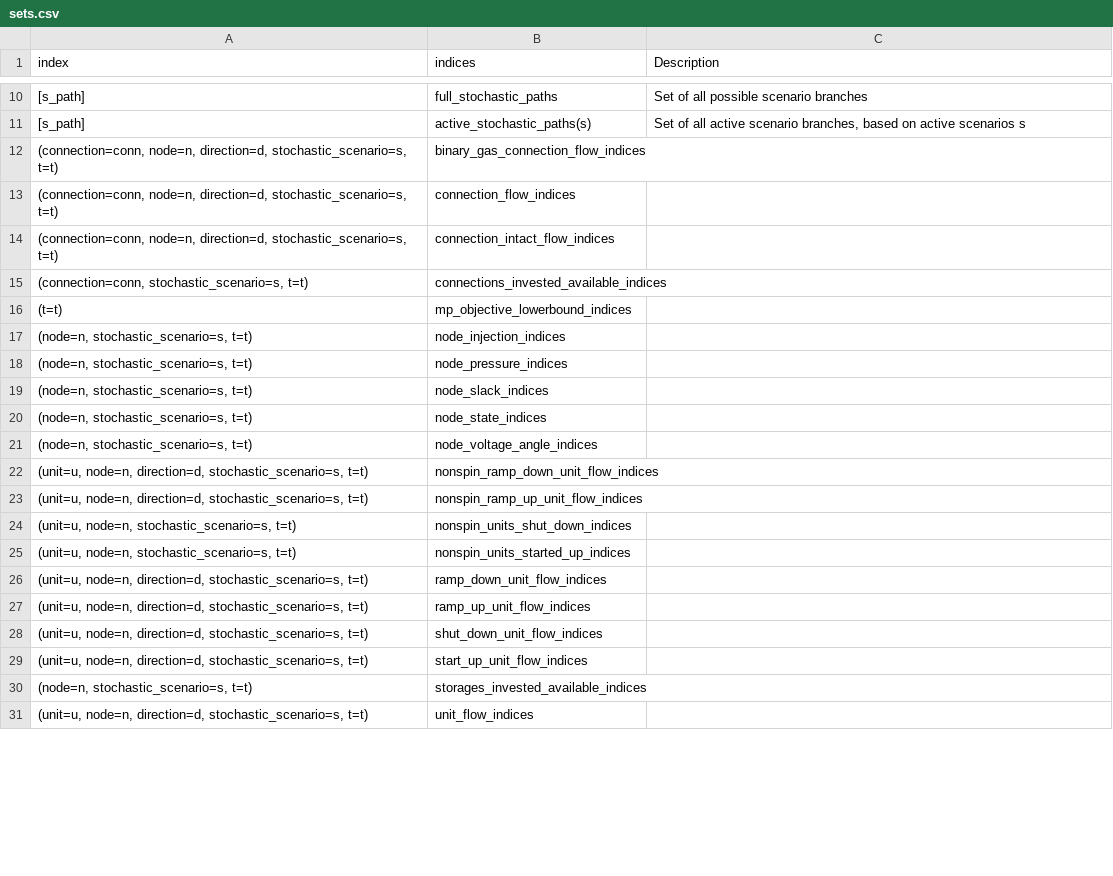
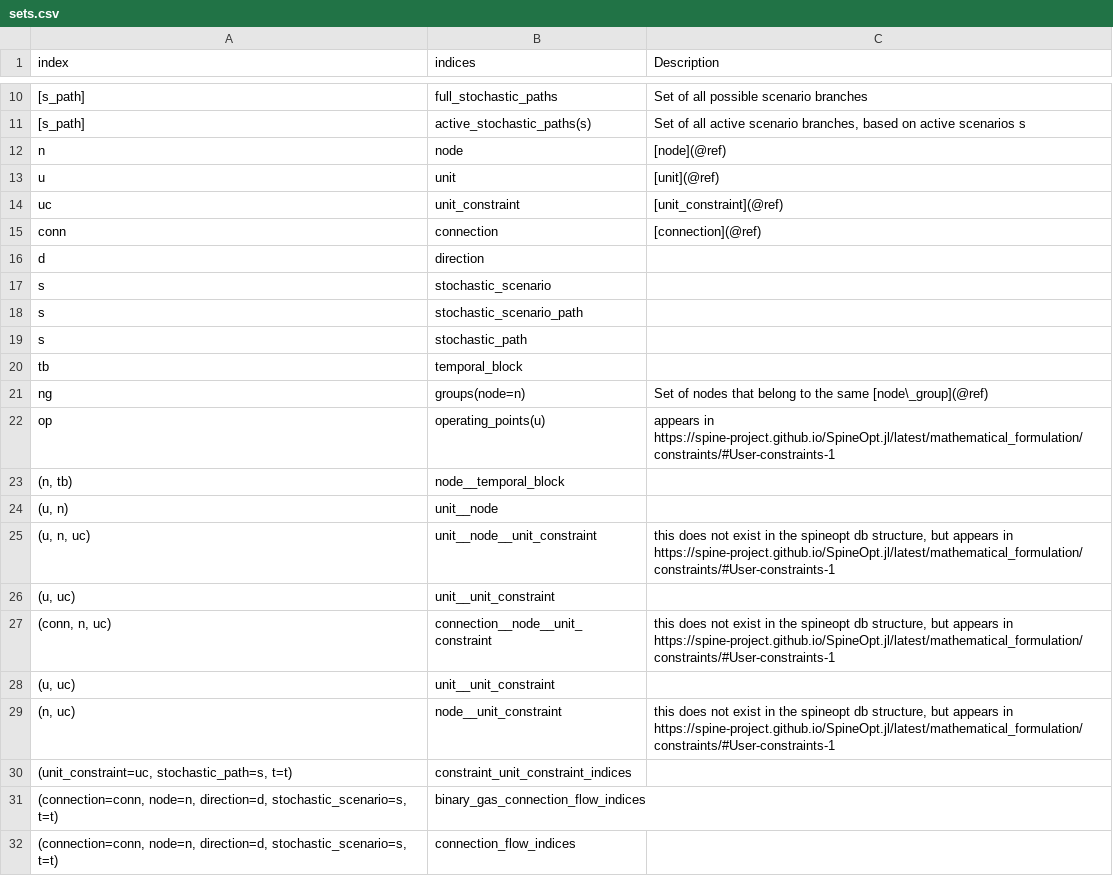
Before and after one commit to gitter-badger/SpineOpt.jl, a CSV file: docs/src/mathematical_formulation/sets.csv, drawn as a sheet; only a part is shown, gaps mark what is left out; the shorter side is filled out with more unchanged rows; the diff covers the shown part only; the diff names each change by its address in the sheet, - before the commit and + after, or states it on an @@ line.

Commit message:
update list of potential sets

```diff
--- a/docs/src/mathematical_formulation/sets.csv
+++ b/docs/src/mathematical_formulation/sets.csv
+row 12: n | node | [node](@ref)
+row 13: u | unit | [unit](@ref)
+row 14: uc | unit_constraint | [unit_constraint](@ref)
+row 15: conn | connection | [connection](@ref)
@@ row 56 moved to row 16: d @@
@@ row 57 moved to row 17: s @@
@@ row 39 moved to row 18: s @@
+row 19: s | stochastic_path
+row 20: tb | temporal_block
@@ row 36 moved to row 21: ng @@
+row 22: op | operating_points(u) | appears in https://spine-project.github.io/SpineOpt.jl/latest/mathematical_formulation/constraints/#User-constraints-1
+row 23: (n, tb) | node__temporal_block
@@ row 58 moved to row 24: (u, n) @@
+row 25: (u, n, uc) | unit__node__unit_constraint | this does not exist in the spineopt db structure, but appears in https://spine-project.github.io/SpineOpt.jl/latest/mathematical_formulation/constraints/#User-constraints-1
+row 26: (u, uc) | unit__unit_constraint
+row 27: (conn, n, uc) | connection__node__unit_constraint | this does not exist in the spineopt db structure, but appears in https://spine-project.github.io/SpineOpt.jl/latest/mathematical_formulation/constraints/#User-constraints-1
+row 28: (u, uc) | unit__unit_constraint
+row 29: (n, uc) | node__unit_constraint | this does not exist in the spineopt db structure, but appears in https://spine-project.github.io/SpineOpt.jl/latest/mathematical_formulation/constraints/#User-constraints-1
+row 30: (unit_constraint=uc, stochastic_path=s, t=t) | constraint_unit_constraint_indices
```
Also changed, not shown: 3 removed rows and 1 edited cell elsewhere in this file.
